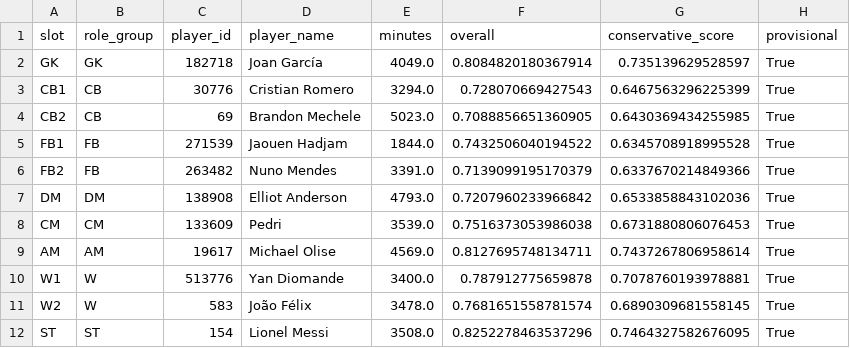
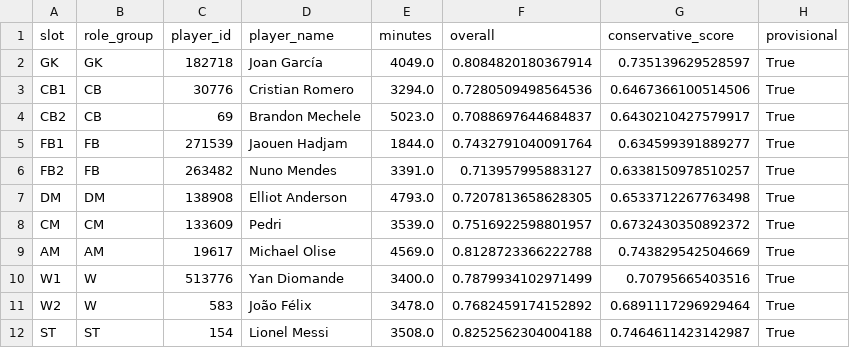
Before and after one commit to ViniciusCovas/synthetic-xi-2026, a CSV file: data/simulations/calibrated_v0_2/real_best_xi_provisional.csv, drawn as a sheet.

```diff
--- a/data/simulations/calibrated_v0_2/real_best_xi_provisional.csv
+++ b/data/simulations/calibrated_v0_2/real_best_xi_provisional.csv
@@ -2,11 +2,11 @@ slot,role_group,player_id,player_name,minutes,overall,conservative_score,provisi
 GK,GK,182718,Joan García,4049.0,0.8084820180367914,0.735139629528597,True
-CB1,CB,30776,Cristian Romero,3294.0,0.728070669427543,0.6467563296225399,True
-CB2,CB,69,Brandon Mechele,5023.0,0.7088856651360905,0.6430369434255985,True
-FB1,FB,271539,Jaouen Hadjam,1844.0,0.7432506040194522,0.6345708918995528,True
-FB2,FB,263482,Nuno Mendes,3391.0,0.7139099195170379,0.6337670214849366,True
-DM,DM,138908,Elliot Anderson,4793.0,0.7207960233966842,0.6533858843102036,True
-CM,CM,133609,Pedri,3539.0,0.7516373053986038,0.6731880806076453,True
-AM,AM,19617,Michael Olise,4569.0,0.8127695748134711,0.7437267806958614,True
-W1,W,513776,Yan Diomande,3400.0,0.787912775659878,0.7078760193978881,True
-W2,W,583,João Félix,3478.0,0.7681651558781574,0.6890309681558145,True
-ST,ST,154,Lionel Messi,3508.0,0.8252278463537296,0.7464327582676095,True
+CB1,CB,30776,Cristian Romero,3294.0,0.7280509498564536,0.6467366100514506,True
+CB2,CB,69,Brandon Mechele,5023.0,0.7088697644684837,0.6430210427579917,True
+FB1,FB,271539,Jaouen Hadjam,1844.0,0.7432791040091764,0.634599391889277,True
+FB2,FB,263482,Nuno Mendes,3391.0,0.713957995883127,0.6338150978510257,True
+DM,DM,138908,Elliot Anderson,4793.0,0.7207813658628305,0.6533712267763498,True
+CM,CM,133609,Pedri,3539.0,0.7516922598801957,0.6732430350892372,True
+AM,AM,19617,Michael Olise,4569.0,0.8128723366222788,0.743829542504669,True
+W1,W,513776,Yan Diomande,3400.0,0.7879934102971499,0.70795665403516,True
+W2,W,583,João Félix,3478.0,0.7682459174152892,0.6891117296929464,True
+ST,ST,154,Lionel Messi,3508.0,0.8252562304004188,0.7464611423142987,True
```
Also changed, not shown: data/model_readiness/partial_pre_world_cup_totals.csv, data/simulations/calibrated_v0_2/simulation_audit_sample_250.csv, 12 other files.
